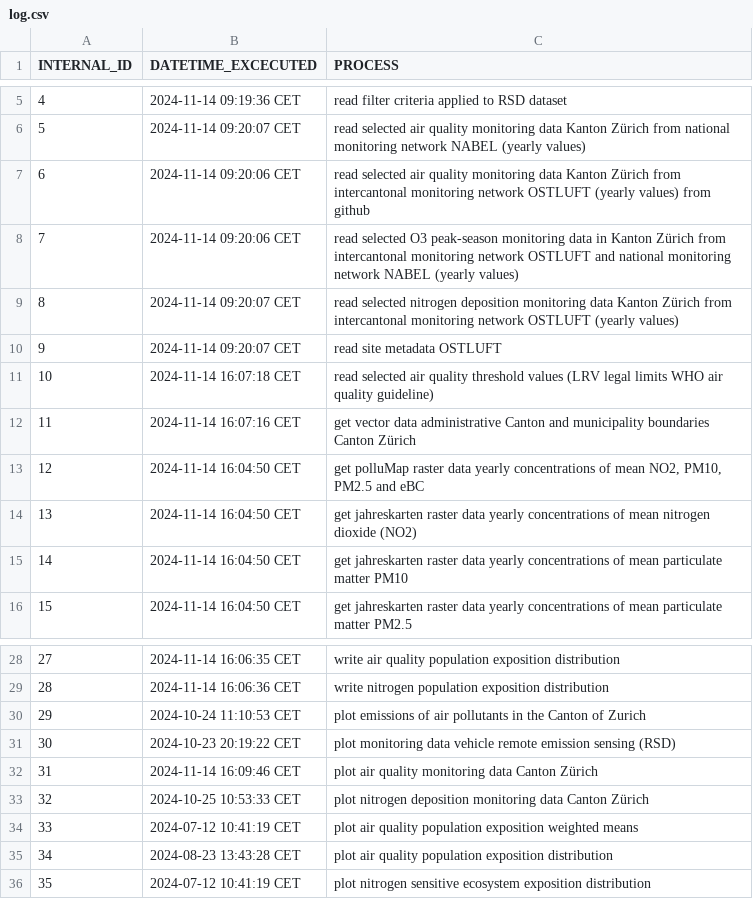
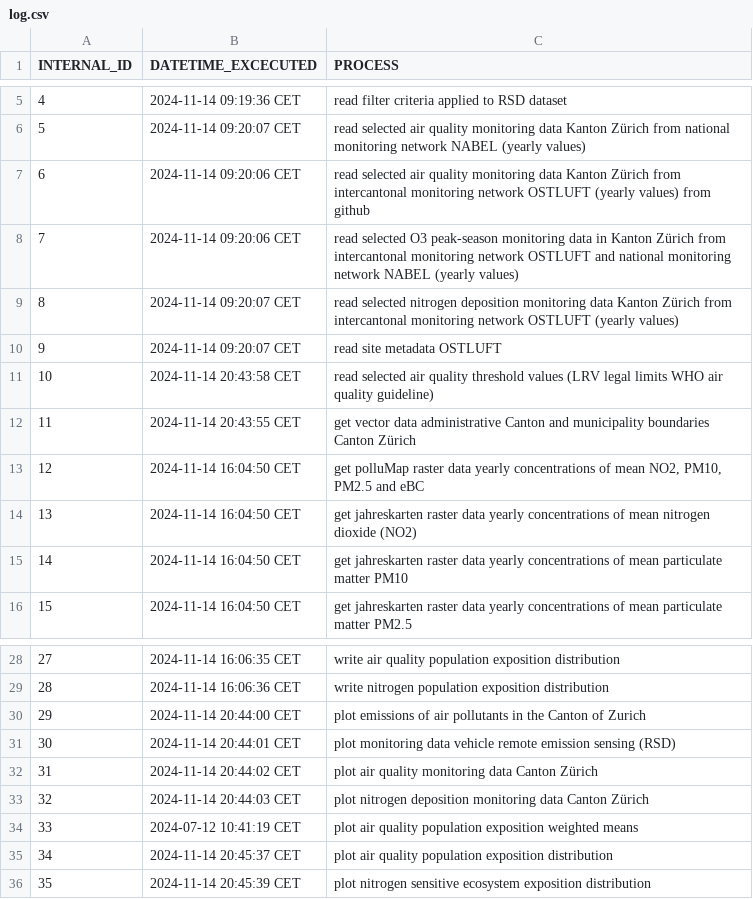
Before and after one commit to awelZH/airquality, a CSV file: inst/extdata/meta/log.csv, drawn as a sheet; only a part is shown, gaps mark what is left out.

```diff
--- a/inst/extdata/meta/log.csv
+++ b/inst/extdata/meta/log.csv
@@ -10,4 +10,4 @@ INTERNAL_ID;DATETIME_EXCECUTED;PROCESS
 9;2024-11-14 09:20:07 CET;read site metadata OSTLUFT
-10;2024-11-14 16:07:18 CET;read selected air quality threshold values (LRV legal limits WHO air quality guideline)
-11;2024-11-14 16:07:16 CET;get vector data administrative Canton and municipality boundaries Canton Zürich
+10;2024-11-14 20:43:58 CET;read selected air quality threshold values (LRV legal limits WHO air quality guideline)
+11;2024-11-14 20:43:55 CET;get vector data administrative Canton and municipality boundaries Canton Zürich
 12;2024-11-14 16:04:50 CET;get polluMap raster data yearly concentrations of mean NO2, PM10, PM2.5 and eBC
@@ -29,8 +29,8 @@ INTERNAL_ID;DATETIME_EXCECUTED;PROCESS
 28;2024-11-14 16:06:36 CET;write nitrogen population exposition distribution
-29;2024-10-24 11:10:53 CET;plot emissions of air pollutants in the Canton of Zurich
-30;2024-10-23 20:19:22 CET;plot monitoring data vehicle remote emission sensing (RSD)
-31;2024-11-14 16:09:46 CET;plot air quality monitoring data Canton Zürich
-32;2024-10-25 10:53:33 CET;plot nitrogen deposition monitoring data Canton Zürich
+29;2024-11-14 20:44:00 CET;plot emissions of air pollutants in the Canton of Zurich
+30;2024-11-14 20:44:01 CET;plot monitoring data vehicle remote emission sensing (RSD)
+31;2024-11-14 20:44:02 CET;plot air quality monitoring data Canton Zürich
+32;2024-11-14 20:44:03 CET;plot nitrogen deposition monitoring data Canton Zürich
 33;2024-07-12 10:41:19 CET;plot air quality population exposition weighted means
-34;2024-08-23 13:43:28 CET;plot air quality population exposition distribution
-35;2024-07-12 10:41:19 CET;plot nitrogen sensitive ecosystem exposition distribution
+34;2024-11-14 20:45:37 CET;plot air quality population exposition distribution
+35;2024-11-14 20:45:39 CET;plot nitrogen sensitive ecosystem exposition distribution
```
Also changed, not shown: 1 other file.
